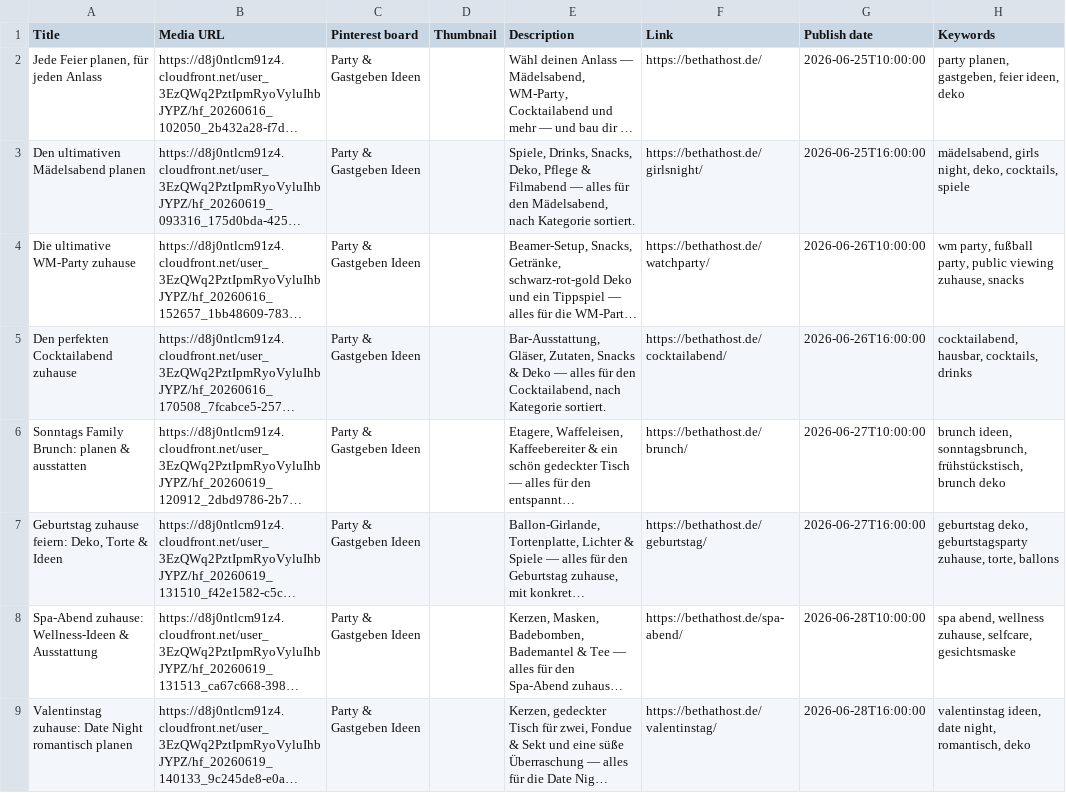
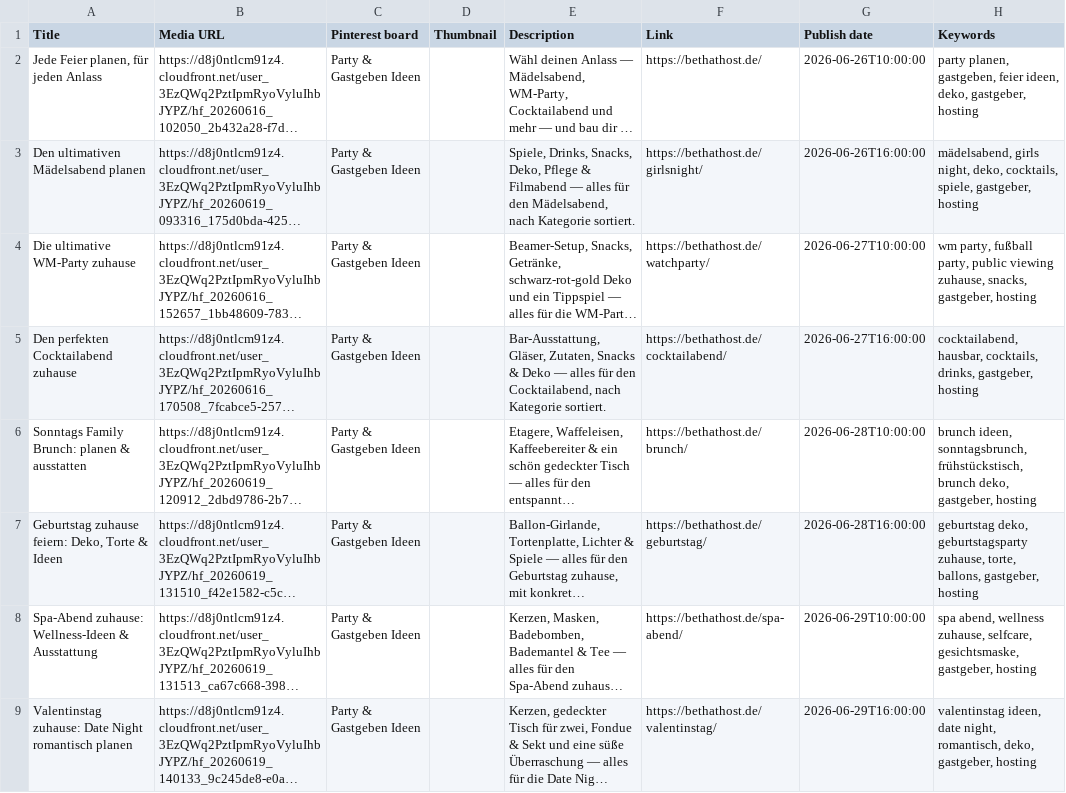
Before and after one commit to HeaddR-web/headdr-web.github.io, a CSV file: pinterest/pinterest_bulk.csv, drawn as a sheet; only a part is shown; long unchanged cells end in …; the diff covers the shown part only; the diff names each change by its address in the sheet, - before the commit and + after, or states it on an @@ line.

```diff
--- a/pinterest/pinterest_bulk.csv
+++ b/pinterest/pinterest_bulk.csv
-G2 (Publish date): 2026-06-25T10:00:00
+G2 (Publish date): 2026-06-26T10:00:00
-H2 (Keywords): …feier ideen, deko
+H2 (Keywords): …feier ideen, deko, gastgeber, hosting
-G3 (Publish date): 2026-06-25T16:00:00
+G3 (Publish date): 2026-06-26T16:00:00
-H3 (Keywords): …deko, cocktails, spiele
+H3 (Keywords): …deko, cocktails, spiele, gastgeber, hosting
-G4 (Publish date): 2026-06-26T10:00:00
+G4 (Publish date): 2026-06-27T10:00:00
-H4 (Keywords): …viewing zuhause, snacks
+H4 (Keywords): …viewing zuhause, snacks, gastgeber, hosting
-G5 (Publish date): 2026-06-26T16:00:00
+G5 (Publish date): 2026-06-27T16:00:00
-H5 (Keywords): …hausbar, cocktails, drinks
+H5 (Keywords): …hausbar, cocktails, drinks, gastgeber, hosting
-G6 (Publish date): 2026-06-27T10:00:00
+G6 (Publish date): 2026-06-28T10:00:00
-H6 (Keywords): …frühstückstisch, brunch deko
+H6 (Keywords): …frühstückstisch, brunch deko, gastgeber, hosting
-G7 (Publish date): 2026-06-27T16:00:00
+G7 (Publish date): 2026-06-28T16:00:00
-H7 (Keywords): …zuhause, torte, ballons
+H7 (Keywords): …zuhause, torte, ballons, gastgeber, hosting
-G8 (Publish date): 2026-06-28T10:00:00
+G8 (Publish date): 2026-06-29T10:00:00
-H8 (Keywords): …zuhause, selfcare, gesichtsmaske
+H8 (Keywords): …zuhause, selfcare, gesichtsmaske, gastgeber, hosting
-G9 (Publish date): 2026-06-28T16:00:00
+G9 (Publish date): 2026-06-29T16:00:00
-H9 (Keywords): …night, romantisch, deko
+H9 (Keywords): …night, romantisch, deko, gastgeber, hosting
```
Also changed, not shown: 24 edited cells elsewhere in this file, pinterest/pinterest_bulk_fix.csv, 2 other files.
